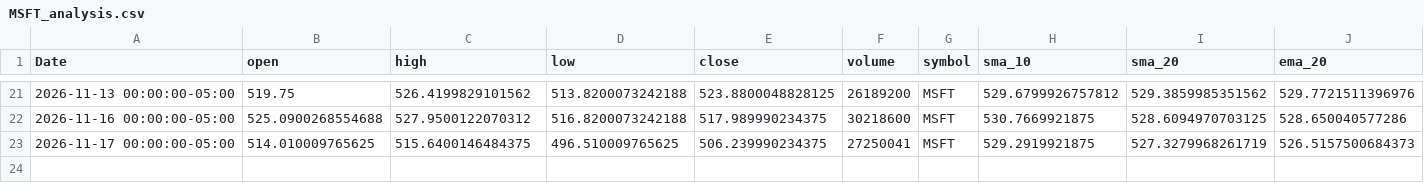
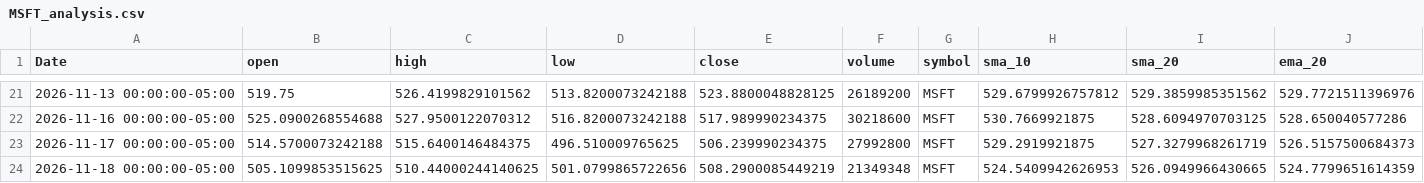
Before and after one commit to elrey85/Data-agent, a CSV file: analysis/MSFT_analysis.csv, drawn as a sheet; only a part is shown, gaps mark what is left out; rows hold the shown columns only; the diff names each change by its address in the sheet, - before the commit and + after, or states it on an @@ line.

```diff
--- a/analysis/MSFT_analysis.csv
+++ b/analysis/MSFT_analysis.csv
-B23 (open): 514.010009765625
+B23 (open): 514.5700073242188
-F23 (volume): 27250041
+F23 (volume): 27992800
+row 24: 2026-11-18 00:00:00-05:00 | 505.1099853515625 | 510.44000244140625 | 501.0799865722656 | 508.2900085449219 | 21349348 | MSFT | 524.5409942626953 | 526.0949966430665 | 524.7799651614359
```
Also changed, not shown: analysis/AAPL_analysis.csv, analysis/TSLA_analysis.csv, 4 other files.
